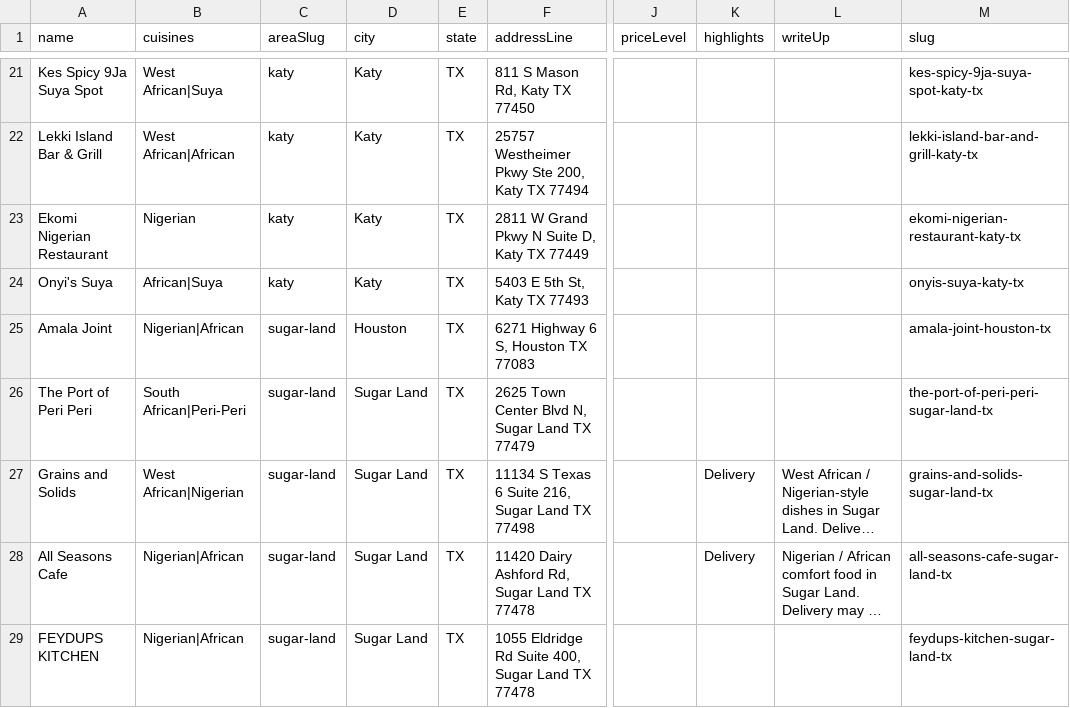
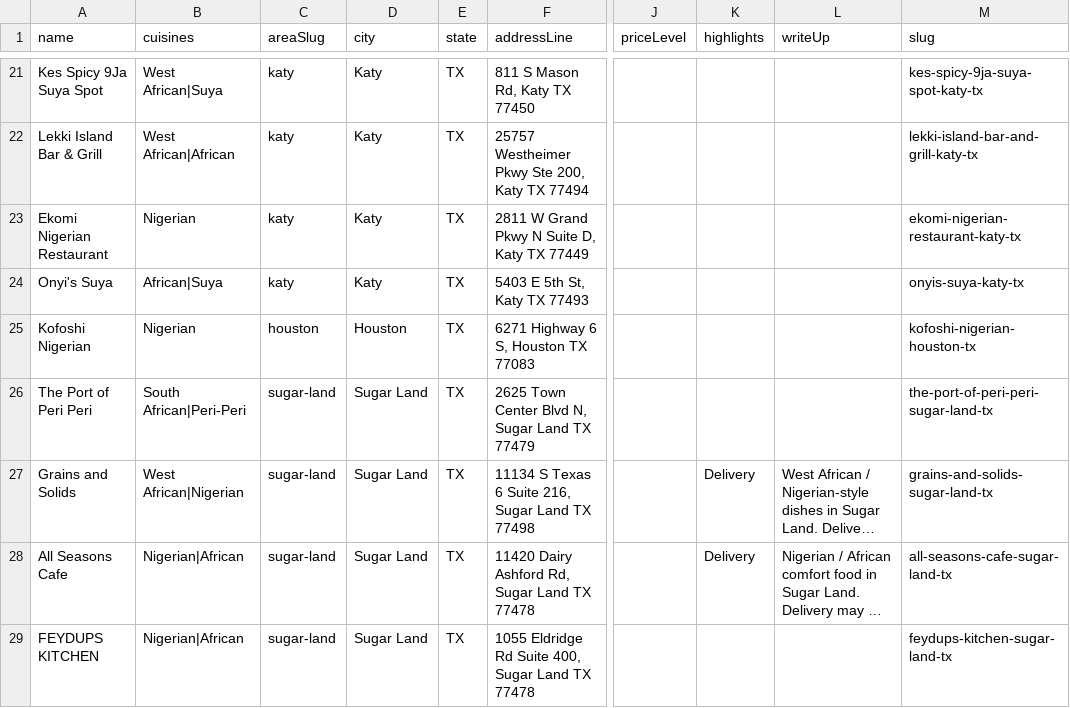
Before and after one commit to oobaretin/realtasteofafrica, a CSV file: realtasteofafrica/data/restaurants.csv, drawn as a sheet; only a part is shown, gaps mark what is left out; long unchanged cells end in …; the diff covers the shown part only; the diff names each change by its address in the sheet, - before the commit and + after, or states it on an @@ line.

```diff
--- a/realtasteofafrica/data/restaurants.csv
+++ b/realtasteofafrica/data/restaurants.csv
-A25 (name): Amala Joint
+A25 (name): Kofoshi Nigerian
-B25 (cuisines): Nigerian|African
+B25 (cuisines): Nigerian
-C25 (areaSlug): sugar-land
+C25 (areaSlug): houston
-M25 (slug): amala-joint-houston-tx
+M25 (slug): kofoshi-nigerian-houston-tx
```
Also changed, not shown: 16 added rows and 23 edited cells elsewhere in this file, 1 other file.
